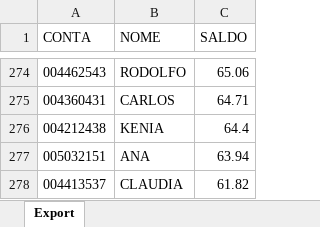
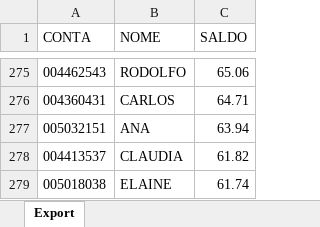
Before and after one commit to lauroteles/Mesa_de_opera-es, an Excel workbook: Saldo.xlsx, sheet Export, drawn as a sheet; only a part is shown, gaps mark what is left out; the shorter side is filled out with more unchanged rows; values as stored, in another font and other column widths than the file's, no borders; removed rows and columns are numbered as before the commit, all else as after; the diff covers the shown part only; the diff names each change by its address in the sheet, - before the commit and + after, or states it on an @@ line.

```diff
--- a/Saldo.xlsx (sheet Export)
+++ b/Saldo.xlsx (sheet Export)
-row 276: 004212438 | KENIA | 64.4
```
Also changed, not shown: 4 added rows and 3 removed rows elsewhere in this sheet.
